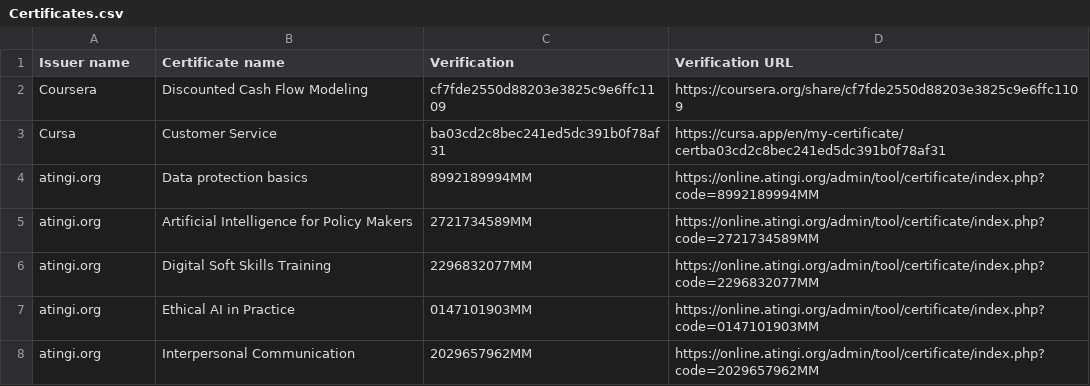
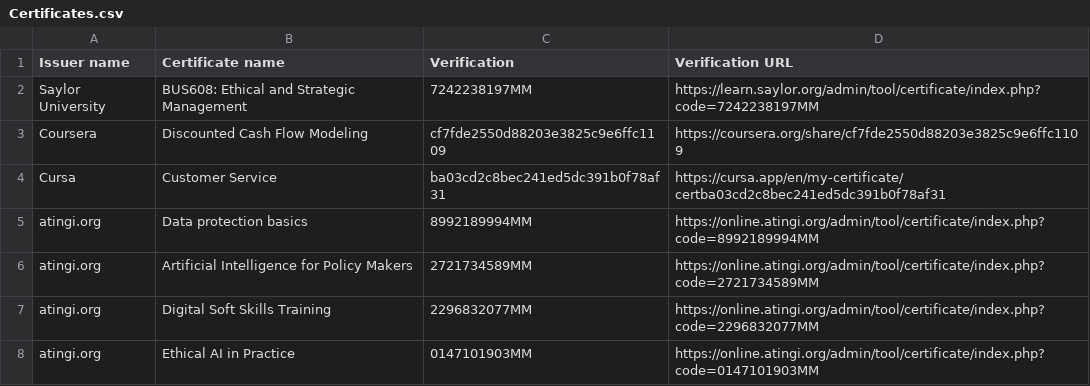
Before and after one commit to mike-edward-moras/mike-edward-moras.github.io, a CSV file: Certificates.csv, drawn as a sheet; only a part is shown; the shorter side is filled out with more unchanged rows.

Commit message:
Update Certificates.csv

```diff
--- a/Certificates.csv
+++ b/Certificates.csv
@@ -1,2 +1,3 @@
 Issuer name,Certificate name,Verification,Verification URL
+Saylor University,BUS608: Ethical and Strategic Management,7242238197MM,https://learn.saylor.org/admin/tool/certificate/index.php?code=7242238197MM
 Coursera,Discounted Cash Flow Modeling,cf7fde2550d88203e3825c9e6ffc1109,https://coursera.org/share/cf7fde2550d88203e3825c9e6ffc1109
```
